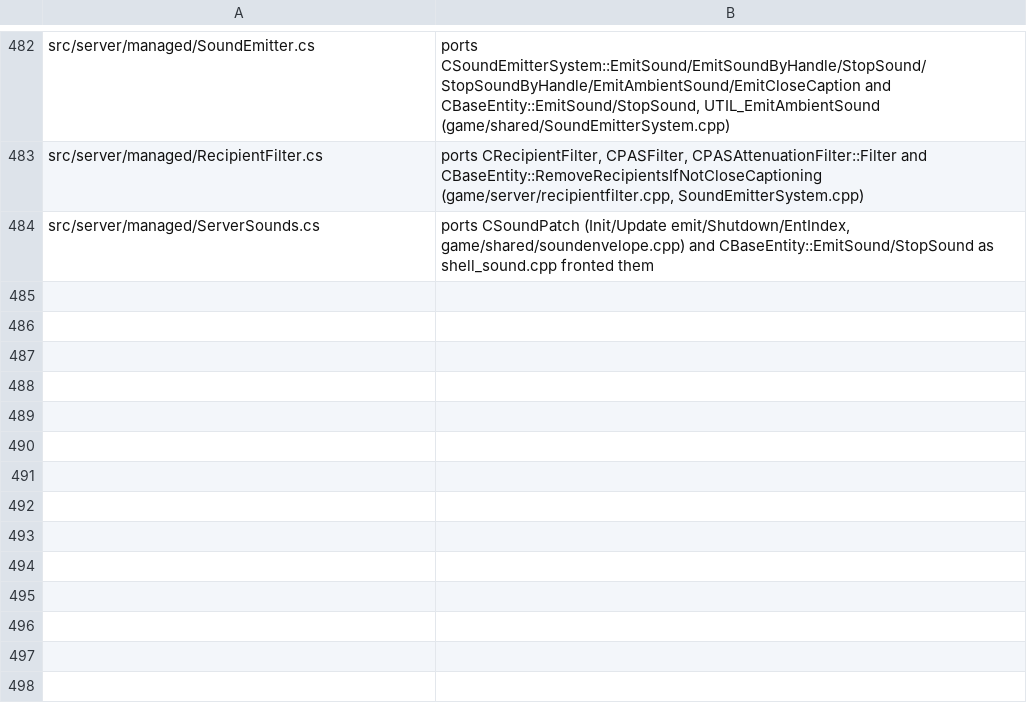
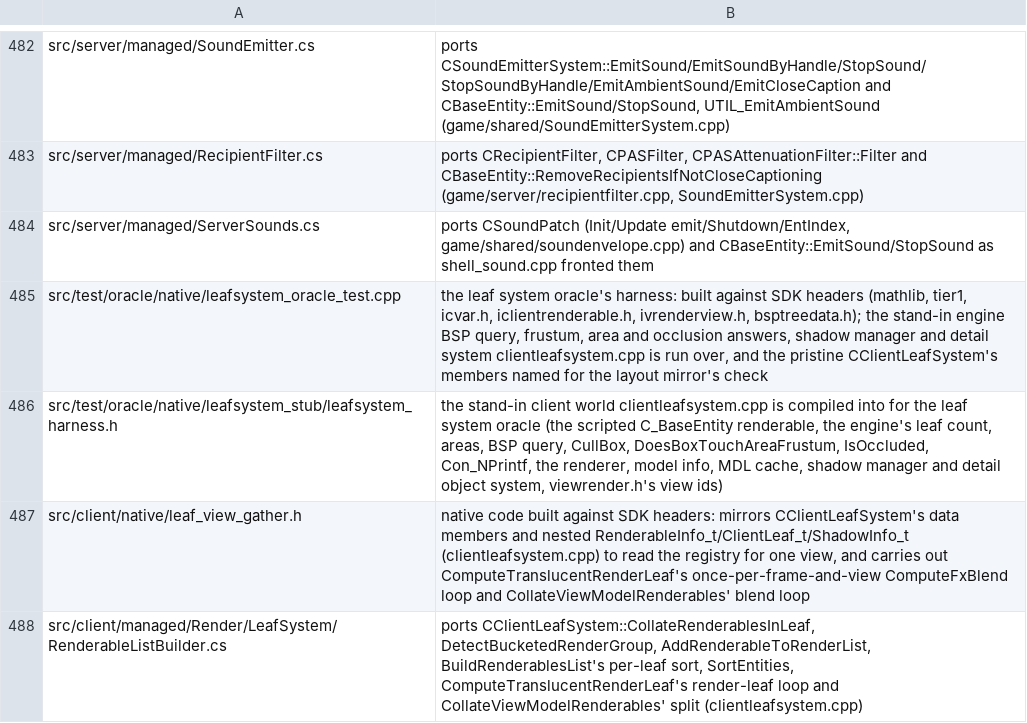
Before and after one commit to muflub/source-sdk-sharp, a TSV file: docs/valve-header-new.tsv, drawn as a sheet; only a part is shown, gaps mark what is left out; the diff names each change by its address in the sheet, - before the commit and + after, or states it on an @@ line.

```diff
--- a/docs/valve-header-new.tsv
+++ b/docs/valve-header-new.tsv
+row 485: src/test/oracle/native/leafsystem_oracle_test.cpp | the leaf system oracle's harness: built against SDK headers (mathlib, tier1, icvar.h, iclientrenderable.h, ivrenderview.h, bsptreedata.h); the stand-in engine BSP query, frustum, area and occlusion answers, shadow manager and detail system clientleafsystem.cpp is run over, and the pristine CClientLeafSystem's members named for the layout mirror's check
+row 486: src/test/oracle/native/leafsystem_stub/leafsystem_harness.h | the stand-in client world clientleafsystem.cpp is compiled into for the leaf system oracle (the scripted C_BaseEntity renderable, the engine's leaf count, areas, BSP query, CullBox, DoesBoxTouchAreaFrustum, IsOccluded, Con_NPrintf, the renderer, model info, MDL cache, shadow manager and detail object system, viewrender.h's view ids)
+row 487: src/client/native/leaf_view_gather.h | native code built against SDK headers: mirrors CClientLeafSystem's data members and nested RenderableInfo_t/ClientLeaf_t/ShadowInfo_t (clientleafsystem.cpp) to read the registry for one view, and carries out ComputeTranslucentRenderLeaf's once-per-frame-and-view ComputeFxBlend loop and CollateViewModelRenderables' blend loop
+row 488: src/client/managed/Render/LeafSystem/RenderableListBuilder.cs | ports CClientLeafSystem::CollateRenderablesInLeaf, DetectBucketedRenderGroup, AddRenderableToRenderList, BuildRenderablesList's per-leaf sort, SortEntities, ComputeTranslucentRenderLeaf's render-leaf loop and CollateViewModelRenderables' split (clientleafsystem.cpp)
```
Also changed, not shown: docs/client-novalve-ratchet.tsv, docs/managed-interfaces.tsv, 34 other files.
